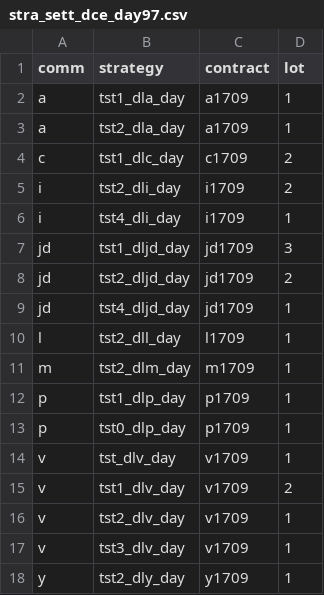
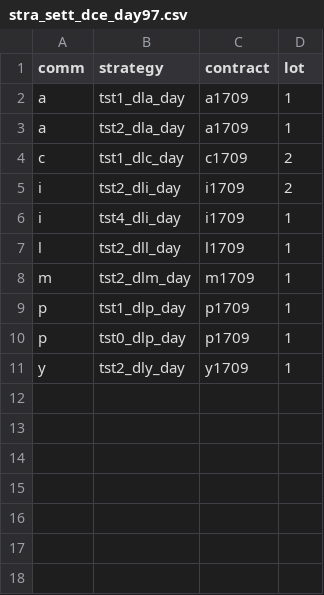
Before and after one commit to 19199883/MyDoc, a CSV file: meditations/operation/strategy_update/dce/day/stra_sett_dce_day97.csv, drawn as a sheet.

```diff
--- a/meditations/operation/strategy_update/dce/day/stra_sett_dce_day97.csv
+++ b/meditations/operation/strategy_update/dce/day/stra_sett_dce_day97.csv
@@ -6,5 +6,2 @@ i,tst2_dli_day,i1709,2
 i,tst4_dli_day,i1709,1
-jd,tst1_dljd_day,jd1709,3
-jd,tst2_dljd_day,jd1709,2
-jd,tst4_dljd_day,jd1709,1
 l,tst2_dll_day,l1709,1
@@ -13,6 +10,2 @@ p,tst1_dlp_day,p1709,1
 p,tst0_dlp_day,p1709,1
-v,tst_dlv_day,v1709,1
-v,tst1_dlv_day,v1709,2
-v,tst2_dlv_day,v1709,1
-v,tst3_dlv_day,v1709,1
 y,tst2_dly_day,y1709,1
```
Also changed, not shown: meditations/operation/strategy_update/shfe/day/stra_settings.csv, meditations/operation/strategy_update/shfe/night/stra_sett_ngt96.csv.
